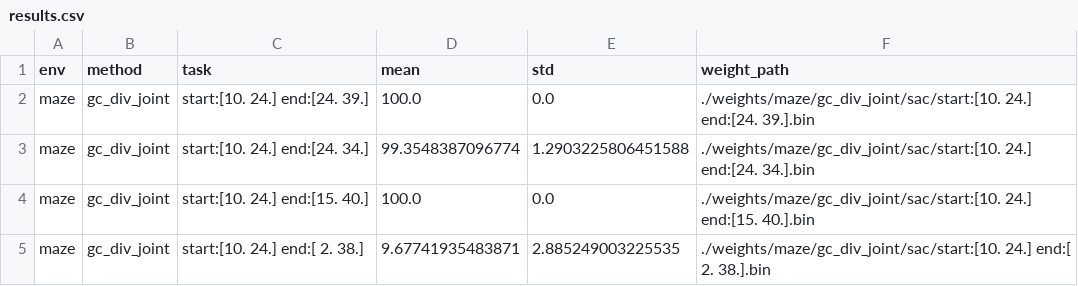
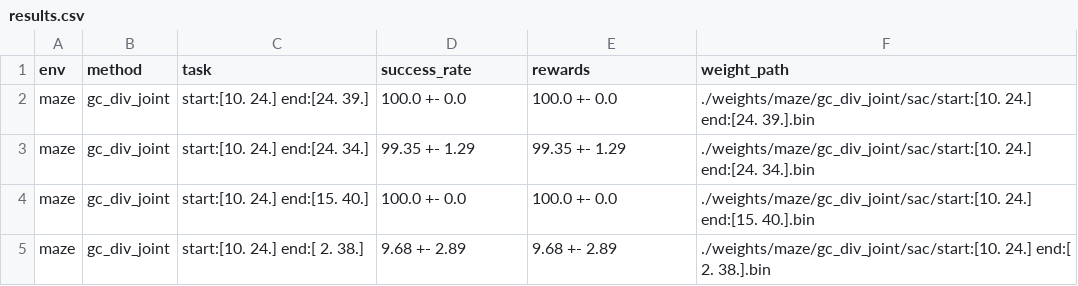
Before and after one commit to magenta1223/GCPrior, a CSV file: results.csv, drawn as a sheet.

```diff
--- a/results.csv
+++ b/results.csv
@@ -1,5 +1,5 @@
-env,method,task,mean,std,weight_path
-maze,gc_div_joint,start:[10. 24.] end:[24. 39.],100.0,0.0,./weights/maze/gc_div_joint/sac/start:[10. 24.] end:[24. 39.].bin
-maze,gc_div_joint,start:[10. 24.] end:[24. 34.],99.3548387096774,1.2903225806451588,./weights/maze/gc_div_joint/sac/start:[10. 24.] end:[24. 34.].bin
-maze,gc_div_joint,start:[10. 24.] end:[15. 40.],100.0,0.0,./weights/maze/gc_div_joint/sac/start:[10. 24.] end:[15. 40.].bin
-maze,gc_div_joint,start:[10. 24.] end:[ 2. 38.],9.67741935483871,2.885249003225535,./weights/maze/gc_div_joint/sac/start:[10. 24.] end:[ 2. 38.].bin
+env,method,task,success_rate,rewards,weight_path
+maze,gc_div_joint,start:[10. 24.] end:[24. 39.],100.0 +- 0.0,100.0 +- 0.0,./weights/maze/gc_div_joint/sac/start:[10. 24.] end:[24. 39.].bin
+maze,gc_div_joint,start:[10. 24.] end:[24. 34.],99.35 +- 1.29,99.35 +- 1.29,./weights/maze/gc_div_joint/sac/start:[10. 24.] end:[24. 34.].bin
+maze,gc_div_joint,start:[10. 24.] end:[15. 40.],100.0 +- 0.0,100.0 +- 0.0,./weights/maze/gc_div_joint/sac/start:[10. 24.] end:[15. 40.].bin
+maze,gc_div_joint,start:[10. 24.] end:[ 2. 38.],9.68 +- 2.89,9.68 +- 2.89,./weights/maze/gc_div_joint/sac/start:[10. 24.] end:[ 2. 38.].bin
```
Also changed, not shown: 1 other file.
